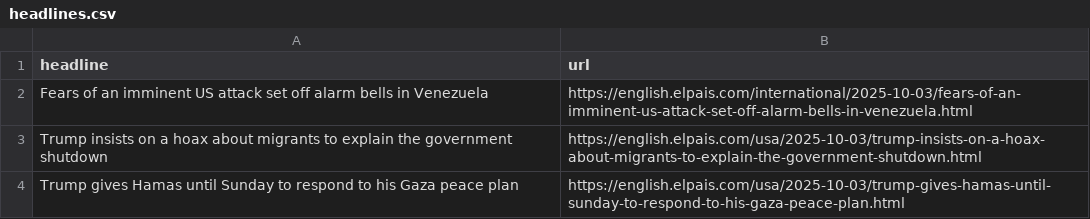
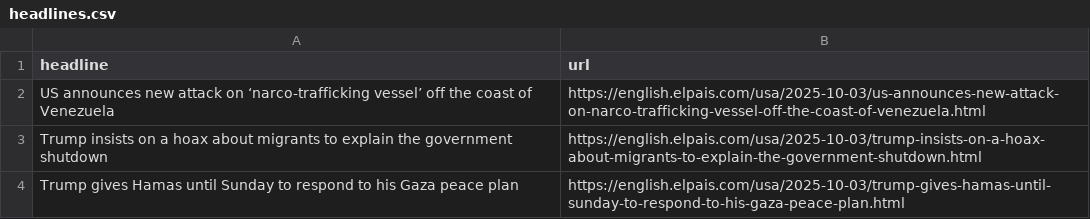
Before and after one commit to architmeta/lede-el-pasi-autoscraper, a CSV file: headlines.csv, drawn as a sheet; only a part is shown; removed rows and columns are numbered as before the commit, all else as after; the diff names each change by its address in the sheet, - before the commit and + after, or states it on an @@ line.

```diff
--- a/headlines.csv
+++ b/headlines.csv
-row 2: Fears of an imminent US attack set off alarm bells in Venezuela | https://english.elpais.com/international/2025-10-03/fears-of-an-imminent-us-attack-set-off-alarm-bells-in-venezuela.html
+row 2: US announces new attack on ‘narco-trafficking vessel’ off the coast of Venezuela | https://english.elpais.com/usa/2025-10-03/us-announces-new-attack-on-narco-trafficking-vessel-off-the-coast-of-venezuela.html
```
